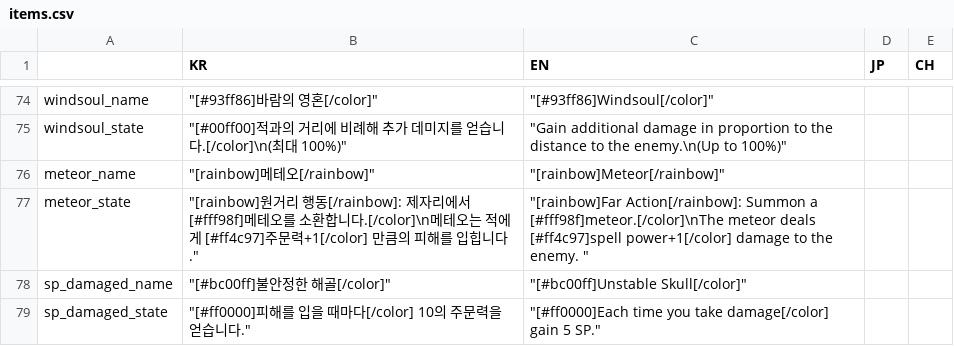
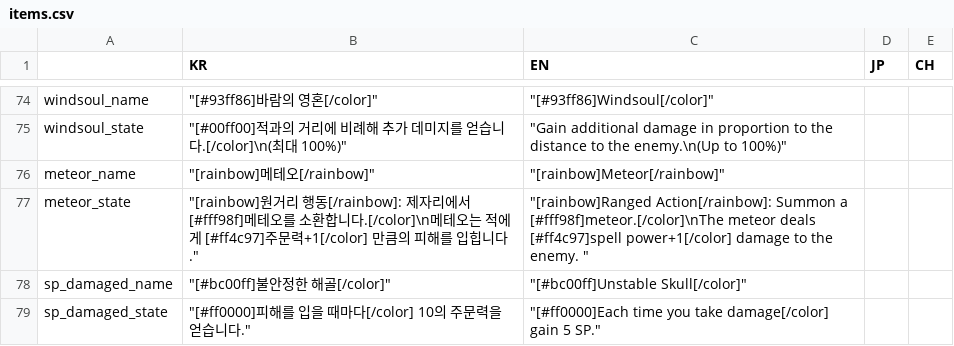
Before and after one commit to MatthewStone218/item_deck_building, a CSV file: item_deck_building/datafiles/items.csv, drawn as a sheet; only a part is shown, gaps mark what is left out.

```diff
--- a/item_deck_building/datafiles/items.csv
+++ b/item_deck_building/datafiles/items.csv
@@ -76,3 +76,3 @@ windsoul_state,"""[#00ff00]적과의 거리에 비례해 추가 데미지를 얻
 meteor_name,"""[rainbow]메테오[/rainbow]""","""[rainbow]Meteor[/rainbow]""",,
-meteor_state,"""[rainbow]원거리 행동[/rainbow]: 제자리에서 [#fff98f]메테오를 소환합니다.[/color]\n메테오는 적에게 [#ff4c97]주문력+1[/color] 만큼의 피해를 입힙니다.""","""[rainbow]Far Action[/rainbow]: Summon a [#fff98f]meteor.[/color]\nThe meteor deals [#ff4c97]spell power+1[/color] damage to the enemy. """,,
+meteor_state,"""[rainbow]원거리 행동[/rainbow]: 제자리에서 [#fff98f]메테오를 소환합니다.[/color]\n메테오는 적에게 [#ff4c97]주문력+1[/color] 만큼의 피해를 입힙니다.""","""[rainbow]Ranged Action[/rainbow]: Summon a [#fff98f]meteor.[/color]\nThe meteor deals [#ff4c97]spell power+1[/color] damage to the enemy. """,,
 sp_damaged_name,"""[#bc00ff]불안정한 해골[/color]""","""[#bc00ff]Unstable Skull[/color]""",,
```
